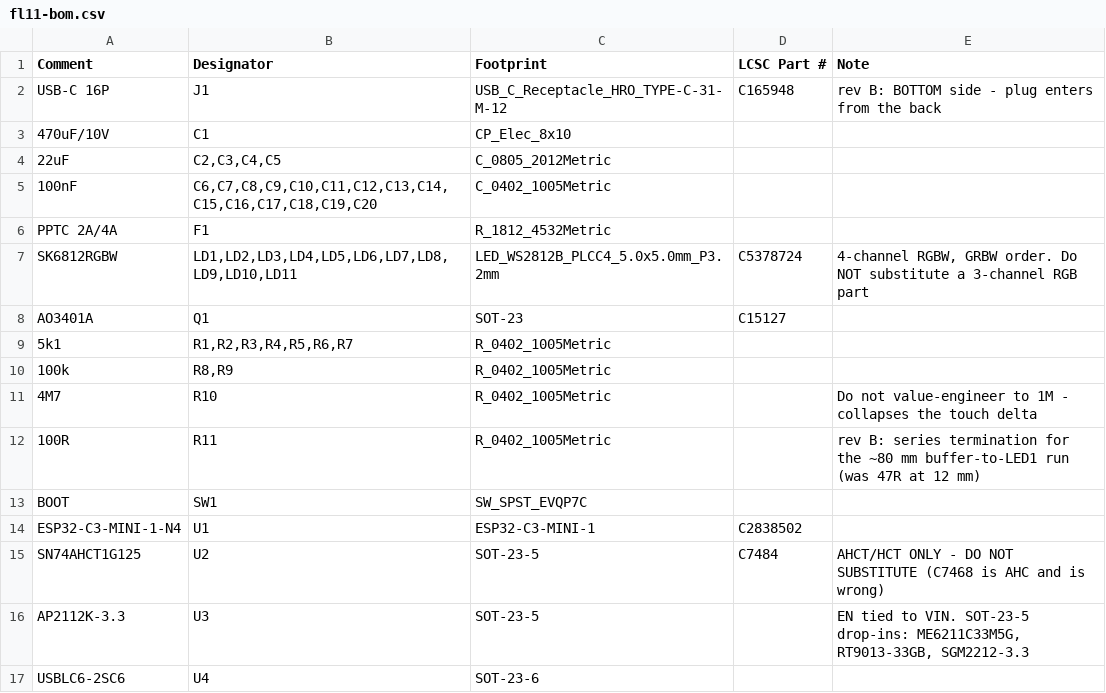
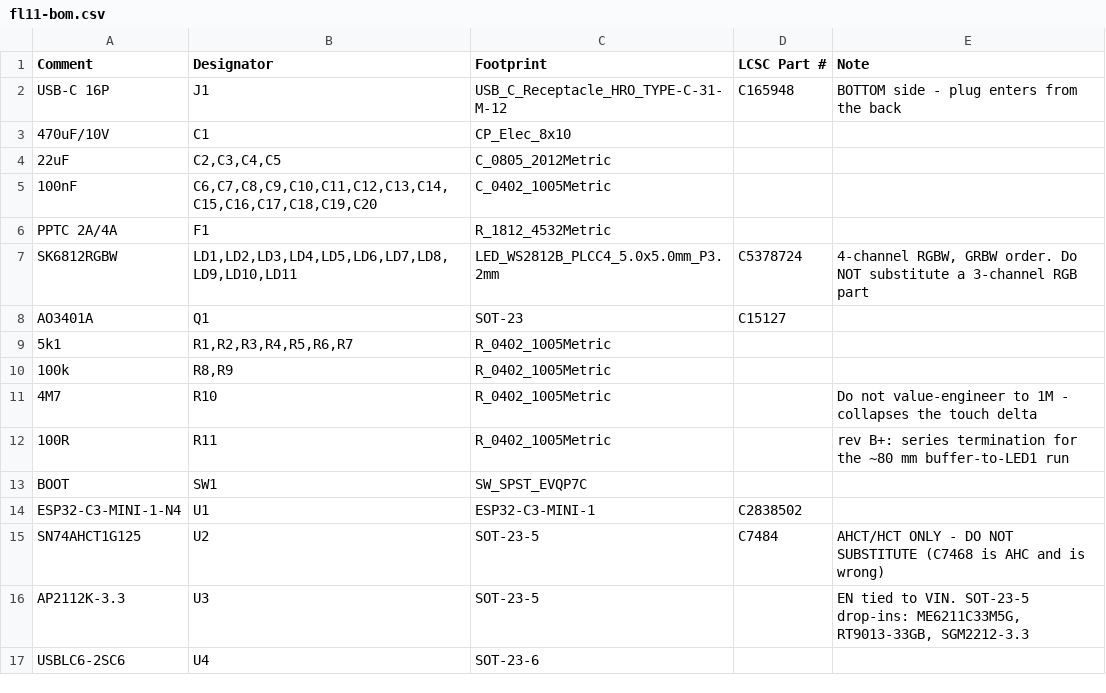
Before and after one commit to fionnf/ember, a CSV file: hardware/fl11/fl11-bom.csv, drawn as a sheet.

```diff
--- a/hardware/fl11/fl11-bom.csv
+++ b/hardware/fl11/fl11-bom.csv
@@ -1,3 +1,3 @@
 Comment,Designator,Footprint,LCSC Part #,Note
-USB-C 16P,J1,USB_C_Receptacle_HRO_TYPE-C-31-M-12,C165948,rev B: BOTTOM side - plug enters from the back
+USB-C 16P,J1,USB_C_Receptacle_HRO_TYPE-C-31-M-12,C165948,BOTTOM side - plug enters from the back
 470uF/10V,C1,CP_Elec_8x10,,
@@ -11,3 +11,3 @@ AO3401A,Q1,SOT-23,C15127,
 4M7,R10,R_0402_1005Metric,,Do not value-engineer to 1M - collapses the touch delta
-100R,R11,R_0402_1005Metric,,rev B: series termination for the ~80 mm buffer-to-LED1 run (was 47R at 12 mm)
+100R,R11,R_0402_1005Metric,,rev B+: series termination for the ~80 mm buffer-to-LED1 run
 BOOT,SW1,SW_SPST_EVQP7C,,
```
Also changed, not shown: 33 other files.
